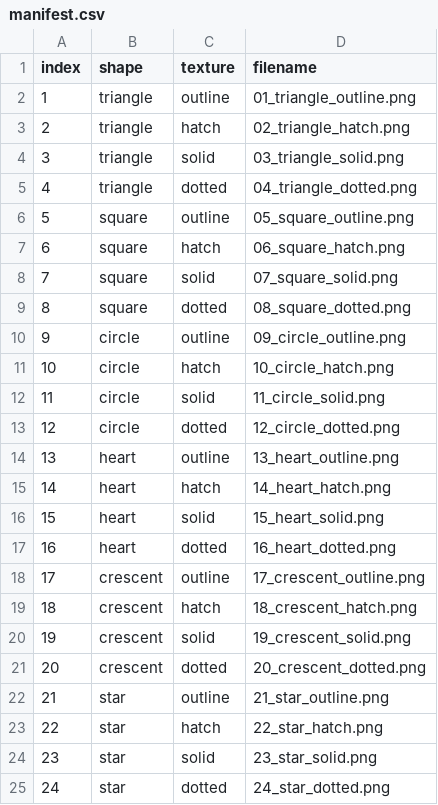
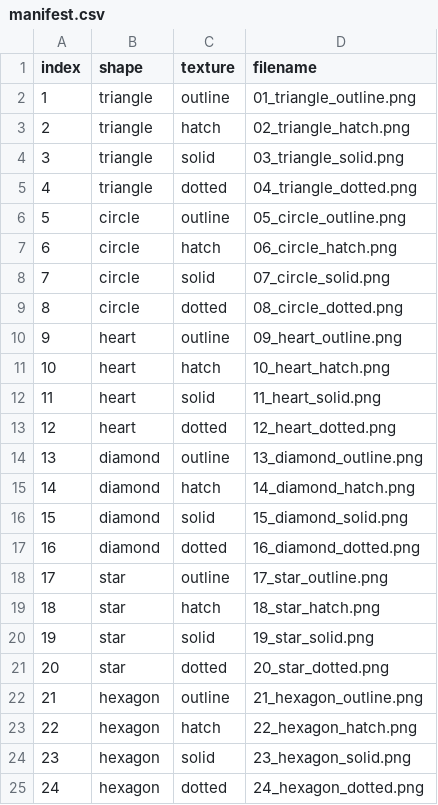
Before and after one commit to mobeets/instrumental-river-raid, a CSV file: assets/stimuli_out_final/manifest.csv, drawn as a sheet.

Commit message:
- Replace random-image themes with a 6-shape x 3-texture factorial pool; per-session   spritesheet + logged index->identity map; retire make_sprites/shuffle_spritesheets - Explicit per-cue identity (shape/texture/manifest_index) in config blocks

```diff
--- a/assets/stimuli_out_final/manifest.csv
+++ b/assets/stimuli_out_final/manifest.csv
@@ -5,21 +5,21 @@ index,shape,texture,filename
 4,triangle,dotted,04_triangle_dotted.png
-5,square,outline,05_square_outline.png
-6,square,hatch,06_square_hatch.png
-7,square,solid,07_square_solid.png
-8,square,dotted,08_square_dotted.png
-9,circle,outline,09_circle_outline.png
-10,circle,hatch,10_circle_hatch.png
-11,circle,solid,11_circle_solid.png
-12,circle,dotted,12_circle_dotted.png
-13,heart,outline,13_heart_outline.png
-14,heart,hatch,14_heart_hatch.png
-15,heart,solid,15_heart_solid.png
-16,heart,dotted,16_heart_dotted.png
-17,crescent,outline,17_crescent_outline.png
-18,crescent,hatch,18_crescent_hatch.png
-19,crescent,solid,19_crescent_solid.png
-20,crescent,dotted,20_crescent_dotted.png
-21,star,outline,21_star_outline.png
-22,star,hatch,22_star_hatch.png
-23,star,solid,23_star_solid.png
-24,star,dotted,24_star_dotted.png
+5,circle,outline,05_circle_outline.png
+6,circle,hatch,06_circle_hatch.png
+7,circle,solid,07_circle_solid.png
+8,circle,dotted,08_circle_dotted.png
+9,heart,outline,09_heart_outline.png
+10,heart,hatch,10_heart_hatch.png
+11,heart,solid,11_heart_solid.png
+12,heart,dotted,12_heart_dotted.png
+13,diamond,outline,13_diamond_outline.png
+14,diamond,hatch,14_diamond_hatch.png
+15,diamond,solid,15_diamond_solid.png
+16,diamond,dotted,16_diamond_dotted.png
+17,star,outline,17_star_outline.png
+18,star,hatch,18_star_hatch.png
+19,star,solid,19_star_solid.png
+20,star,dotted,20_star_dotted.png
+21,hexagon,outline,21_hexagon_outline.png
+22,hexagon,hatch,22_hexagon_hatch.png
+23,hexagon,solid,23_hexagon_solid.png
+24,hexagon,dotted,24_hexagon_dotted.png
```
Also changed, not shown: 38 other files.
